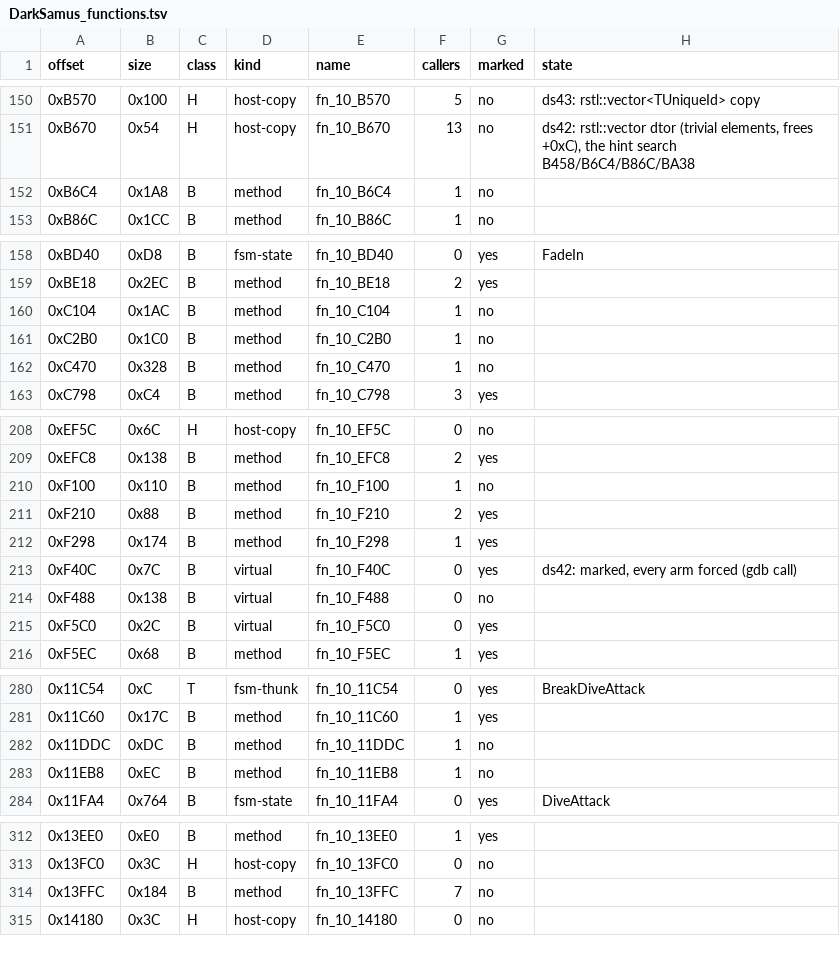
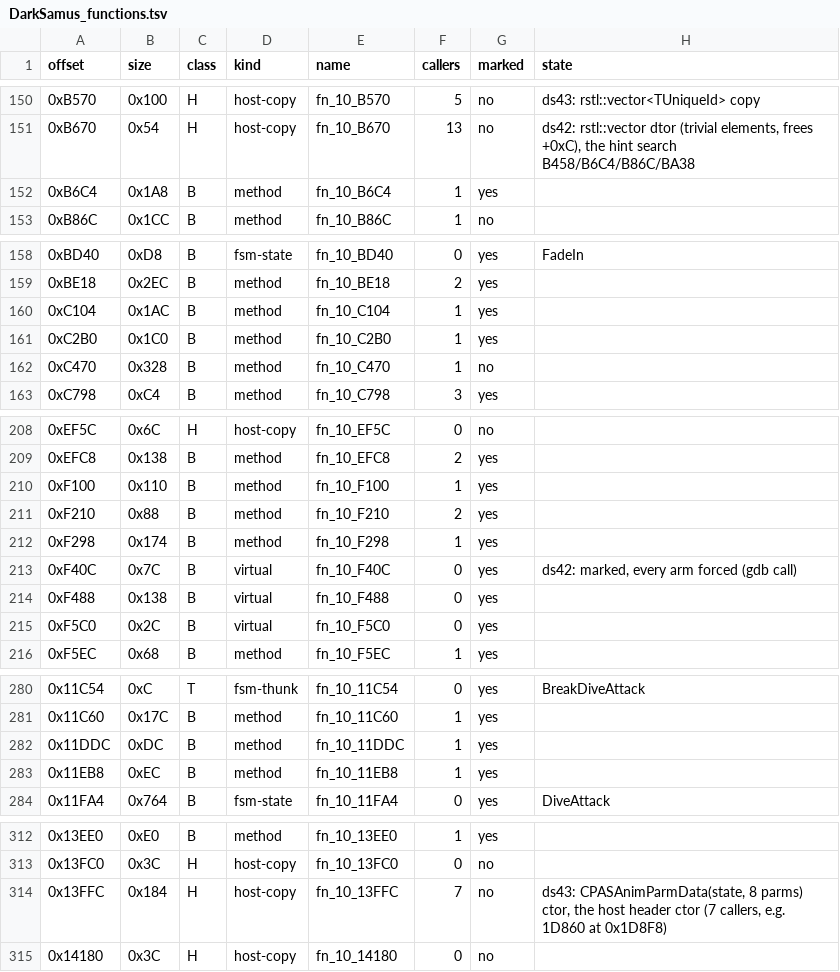
Before and after one commit to NitrosGits/MetroidPrime2Port-DSU, a TSV file: docs/module-analysis/DarkSamus_functions.tsv, drawn as a sheet; only a part is shown, gaps mark what is left out; the diff covers the shown part only.

Commit message:
DarkSamus ds43: 16 rows marked (100DC F488 F100 1EE4C 11DDC 11EB8 1CDD0 12960 1E3C0 1D860 B6C4 150DC C2B0 C104 14A00 22020, every live arm by gcov + gdb-forced calls); B6C4 keeps !(d < best) (`bge` at 0xB7EC skips an unordered compare); 13FFC H; ds43 forcing harness and slice notes

```diff
--- a/docs/module-analysis/DarkSamus_functions.tsv
+++ b/docs/module-analysis/DarkSamus_functions.tsv
@@ -151,3 +151,3 @@ offset	size	class	kind	name	callers	marked	state
 0xB670	0x54	H	host-copy	fn_10_B670	13	no	ds42: rstl::vector dtor (trivial elements, frees +0xC), the hint search B458/B6C4/B86C/BA38
-0xB6C4	0x1A8	B	method	fn_10_B6C4	1	no	
+0xB6C4	0x1A8	B	method	fn_10_B6C4	1	yes	
 0xB86C	0x1CC	B	method	fn_10_B86C	1	no	
@@ -159,4 +159,4 @@ offset	size	class	kind	name	callers	marked	state
 0xBE18	0x2EC	B	method	fn_10_BE18	2	yes	
-0xC104	0x1AC	B	method	fn_10_C104	1	no	
-0xC2B0	0x1C0	B	method	fn_10_C2B0	1	no	
+0xC104	0x1AC	B	method	fn_10_C104	1	yes	
+0xC2B0	0x1C0	B	method	fn_10_C2B0	1	yes	
 0xC470	0x328	B	method	fn_10_C470	1	no	
@@ -209,3 +209,3 @@ offset	size	class	kind	name	callers	marked	state
 0xEFC8	0x138	B	method	fn_10_EFC8	2	yes	
-0xF100	0x110	B	method	fn_10_F100	1	no	
+0xF100	0x110	B	method	fn_10_F100	1	yes	
 0xF210	0x88	B	method	fn_10_F210	2	yes	
@@ -213,3 +213,3 @@ offset	size	class	kind	name	callers	marked	state
 0xF40C	0x7C	B	virtual	fn_10_F40C	0	yes	ds42: marked, every arm forced (gdb call)
-0xF488	0x138	B	virtual	fn_10_F488	0	no	
+0xF488	0x138	B	virtual	fn_10_F488	0	yes	
 0xF5C0	0x2C	B	virtual	fn_10_F5C0	0	yes	
@@ -281,4 +281,4 @@ offset	size	class	kind	name	callers	marked	state
 0x11C60	0x17C	B	method	fn_10_11C60	1	yes	
-0x11DDC	0xDC	B	method	fn_10_11DDC	1	no	
-0x11EB8	0xEC	B	method	fn_10_11EB8	1	no	
+0x11DDC	0xDC	B	method	fn_10_11DDC	1	yes	
+0x11EB8	0xEC	B	method	fn_10_11EB8	1	yes	
 0x11FA4	0x764	B	fsm-state	fn_10_11FA4	0	yes	DiveAttack
@@ -313,3 +313,3 @@ offset	size	class	kind	name	callers	marked	state
 0x13FC0	0x3C	H	host-copy	fn_10_13FC0	0	no	
-0x13FFC	0x184	B	method	fn_10_13FFC	7	no	
+0x13FFC	0x184	H	host-copy	fn_10_13FFC	7	no	ds43: CPASAnimParmData(state, 8 parms) ctor, the host header ctor (7 callers, e.g. 1D860 at 0x1D8F8)
 0x14180	0x3C	H	host-copy	fn_10_14180	0	no	
```
Also changed, not shown: 9 edited cells elsewhere in this file, 6 other files.
